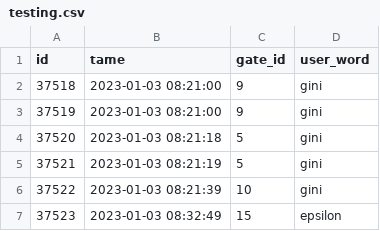
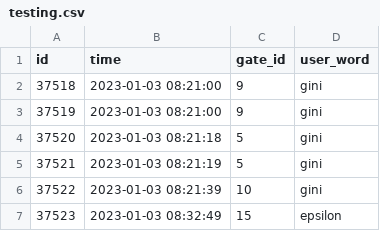
Before and after one commit to KeroDeep/NSU, a CSV file: ML_course/Solutions/Competition/testing.csv, drawn as a sheet; only a part is shown.

```diff
--- a/ML_course/Solutions/Competition/testing.csv
+++ b/ML_course/Solutions/Competition/testing.csv
@@ -1,2 +1,2 @@
-id,tame,gate_id,user_word
+id,time,gate_id,user_word
 37518,2023-01-03 08:21:00,9,gini
```
Also changed, not shown: 1 other file.
